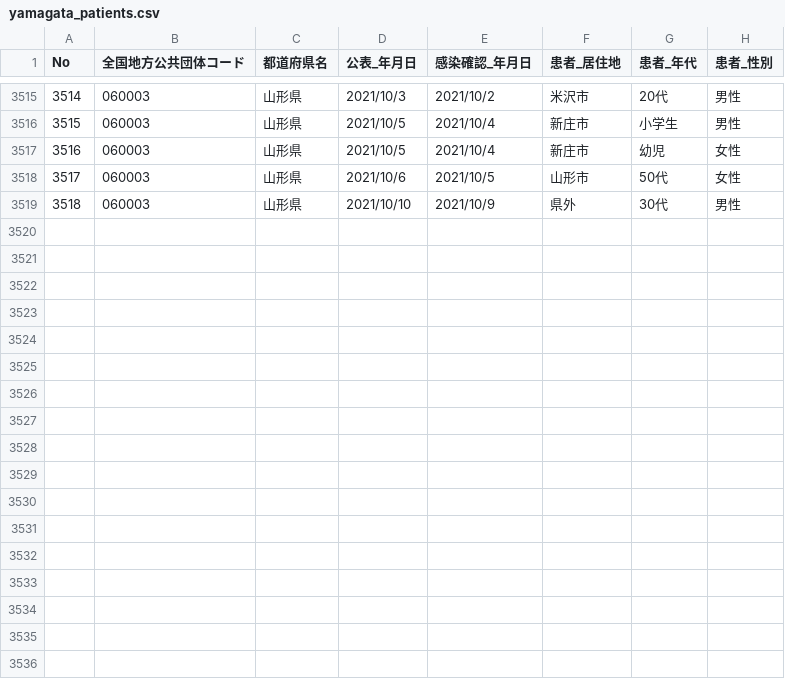
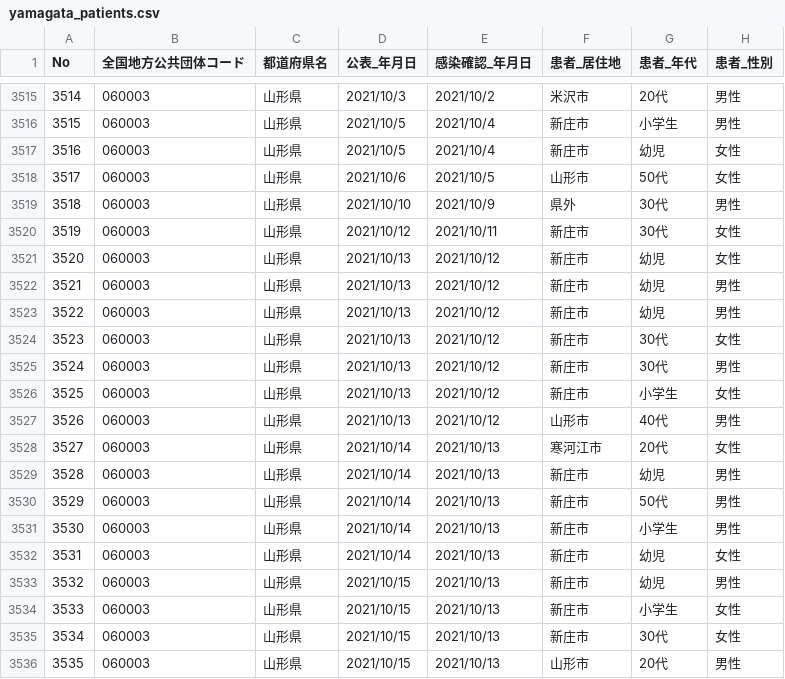
Before and after one commit to satorukadowaki/covid19-yamagata, a CSV file: app/master_data/csv/yamagata_patients.csv, drawn as a sheet; only a part is shown, gaps mark what is left out.

```diff
--- a/app/master_data/csv/yamagata_patients.csv
+++ b/app/master_data/csv/yamagata_patients.csv
@@ -3519 +3519,18 @@ No,全国地方公共団体コード,都道府県名,公表_年月日,感染確
 3518,060003,山形県,2021/10/10,2021/10/9,県外,30代,男性
+3519,060003,山形県,2021/10/12,2021/10/11,新庄市,30代,女性
+3520,060003,山形県,2021/10/13,2021/10/12,新庄市,幼児,女性
+3521,060003,山形県,2021/10/13,2021/10/12,新庄市,幼児,男性
+3522,060003,山形県,2021/10/13,2021/10/12,新庄市,幼児,男性
+3523,060003,山形県,2021/10/13,2021/10/12,新庄市,30代,女性
+3524,060003,山形県,2021/10/13,2021/10/12,新庄市,30代,男性
+3525,060003,山形県,2021/10/13,2021/10/12,新庄市,小学生,女性
+3526,060003,山形県,2021/10/13,2021/10/12,山形市,40代,男性
+3527,060003,山形県,2021/10/14,2021/10/13,寒河江市,20代,女性
+3528,060003,山形県,2021/10/14,2021/10/13,新庄市,幼児,男性
+3529,060003,山形県,2021/10/14,2021/10/13,新庄市,50代,男性
+3530,060003,山形県,2021/10/14,2021/10/13,新庄市,小学生,男性
+3531,060003,山形県,2021/10/14,2021/10/13,新庄市,幼児,女性
+3532,060003,山形県,2021/10/15,2021/10/13,新庄市,幼児,男性
+3533,060003,山形県,2021/10/15,2021/10/13,新庄市,小学生,女性
+3534,060003,山形県,2021/10/15,2021/10/13,新庄市,30代,女性
+3535,060003,山形県,2021/10/15,2021/10/13,山形市,20代,男性
```
Also changed, not shown: app/master_data/csv/patients.csv, app/master_data/csv/patients_org.csv, 25 other files.
